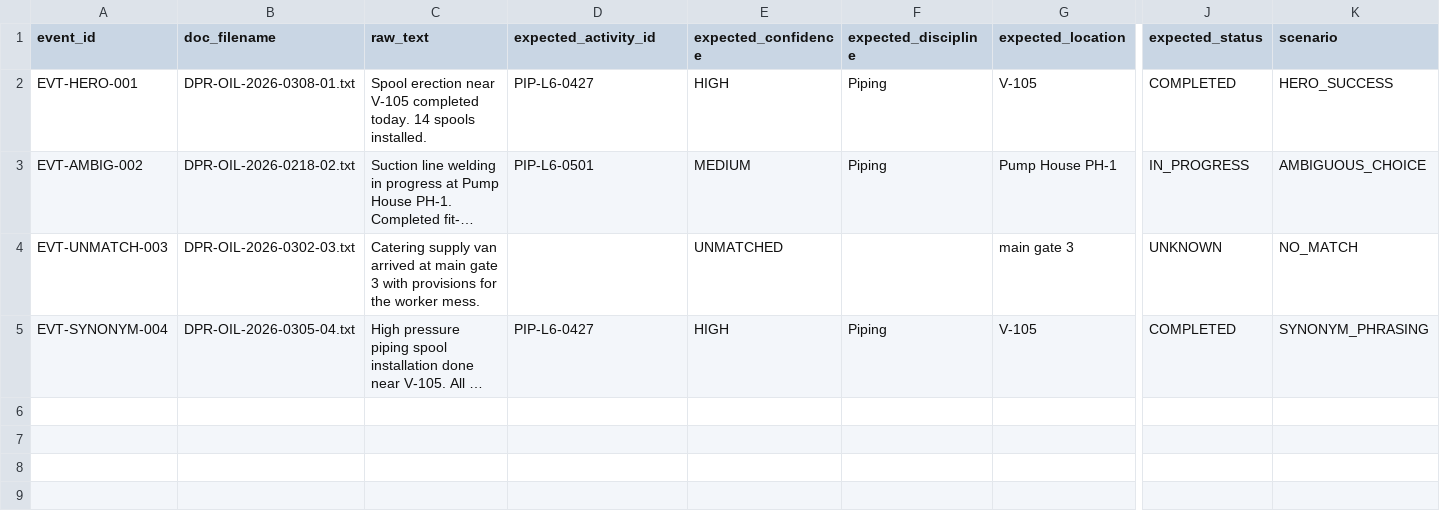
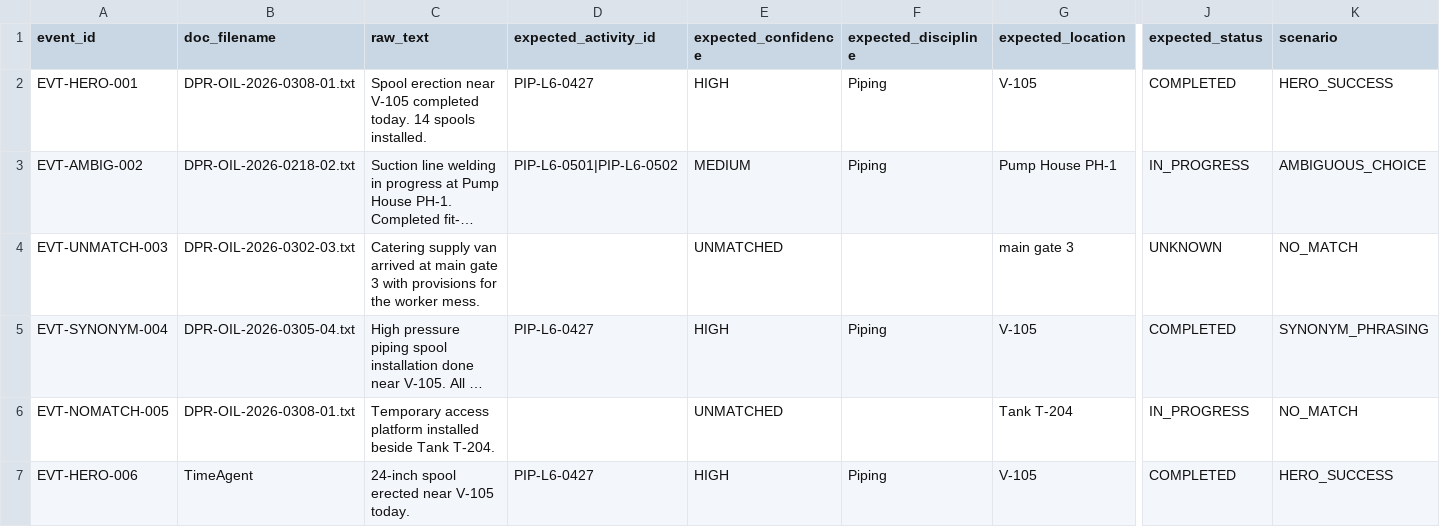
Before and after one commit to himanshu-jadhav108/Pragati-AI-, a CSV file: data/ground_truth.csv, drawn as a sheet; only a part is shown, gaps mark what is left out; long unchanged cells end in …; rows hold the shown columns only; the diff names each change by its address in the sheet, - before the commit and + after, or states it on an @@ line.

```diff
--- a/data/ground_truth.csv
+++ b/data/ground_truth.csv
-D3 (expected_activity_id): PIP-L6-0501
+D3 (expected_activity_id): PIP-L6-0501|PIP-L6-0502
+row 6: EVT-NOMATCH-005 | DPR-OIL-2026-0308-01.txt | Temporary access platform installed beside Tank T-204. |  | UNMATCHED |  | Tank T-204 | IN_PROGRESS | NO_MATCH
+row 7: EVT-HERO-006 | TimeAgent | 24-inch spool erected near V-105 today. | PIP-L6-0427 | HIGH | Piping | V-105 | COMPLETED | HERO_SUCCESS
```
Also changed, not shown: 23 other files.
